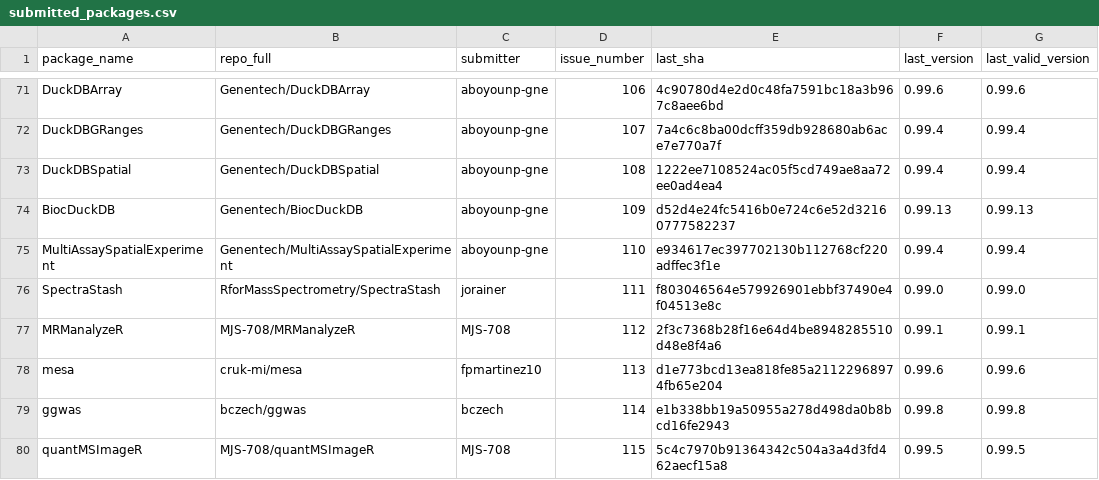
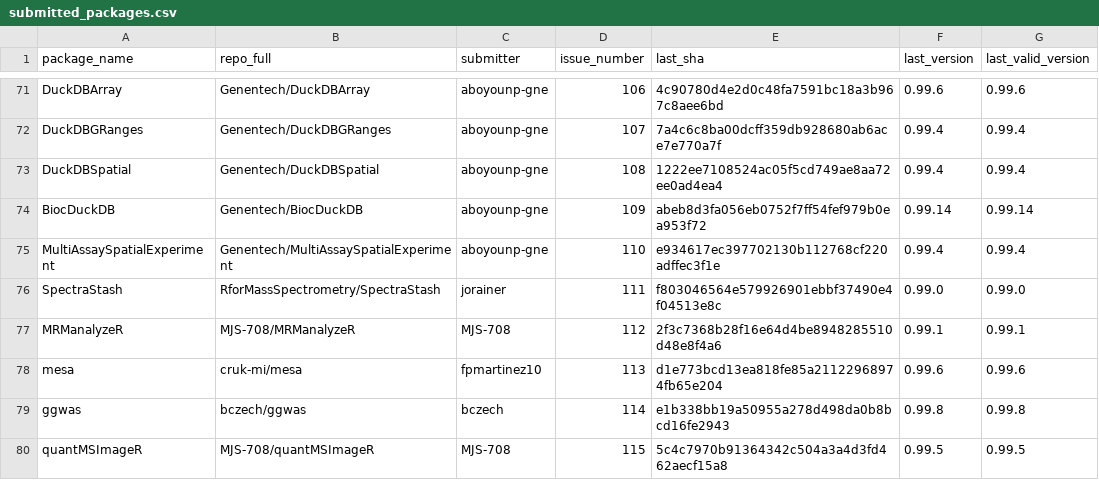
Before and after one commit to Bioconductor/BiocContributions, a CSV file: submissions/submitted_packages.csv, drawn as a sheet; only a part is shown, gaps mark what is left out.

Commit message:
Update build SHAs and versions

```diff
--- a/submissions/submitted_packages.csv
+++ b/submissions/submitted_packages.csv
@@ -73,3 +73,3 @@ DuckDBGRanges,Genentech/DuckDBGRanges,aboyounp-gne,107,7a4c6c8ba00dcff359db92868
 DuckDBSpatial,Genentech/DuckDBSpatial,aboyounp-gne,108,1222ee7108524ac05f5cd749ae8aa72ee0ad4ea4,0.99.4,0.99.4
-BiocDuckDB,Genentech/BiocDuckDB,aboyounp-gne,109,d52d4e24fc5416b0e724c6e52d32160777582237,0.99.13,0.99.13
+BiocDuckDB,Genentech/BiocDuckDB,aboyounp-gne,109,abeb8d3fa056eb0752f7ff54fef979b0ea953f72,0.99.14,0.99.14
 MultiAssaySpatialExperiment,Genentech/MultiAssaySpatialExperiment,aboyounp-gne,110,e934617ec397702130b112768cf220adffec3f1e,0.99.4,0.99.4
```
